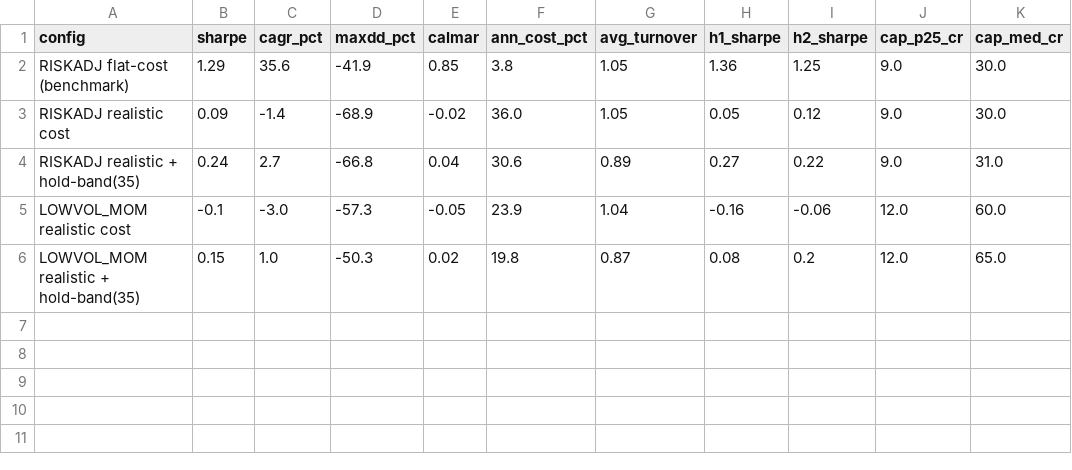
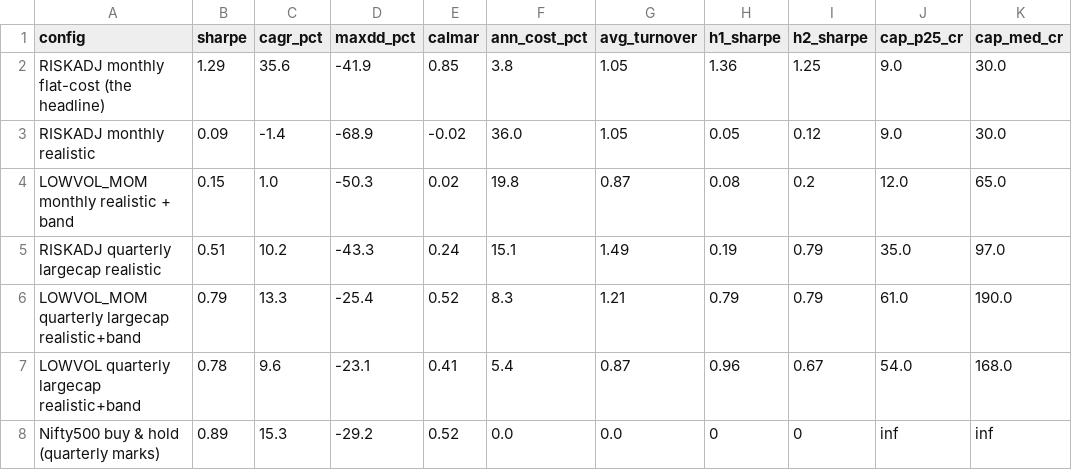
Before and after one commit to ramana-gottipati/hermes, a CSV file: research/explosive_moves/out/cost_realism.csv, drawn as a sheet.

```diff
--- a/research/explosive_moves/out/cost_realism.csv
+++ b/research/explosive_moves/out/cost_realism.csv
@@ -1,6 +1,8 @@
 config,sharpe,cagr_pct,maxdd_pct,calmar,ann_cost_pct,avg_turnover,h1_sharpe,h2_sharpe,cap_p25_cr,cap_med_cr
-RISKADJ  flat-cost (benchmark),1.29,35.6,-41.9,0.85,3.8,1.05,1.36,1.25,9.0,30.0
-RISKADJ  realistic cost,0.09,-1.4,-68.9,-0.02,36.0,1.05,0.05,0.12,9.0,30.0
-RISKADJ  realistic + hold-band(35),0.24,2.7,-66.8,0.04,30.6,0.89,0.27,0.22,9.0,31.0
-LOWVOL_MOM realistic cost,-0.1,-3.0,-57.3,-0.05,23.9,1.04,-0.16,-0.06,12.0,60.0
-LOWVOL_MOM realistic + hold-band(35),0.15,1.0,-50.3,0.02,19.8,0.87,0.08,0.2,12.0,65.0
+RISKADJ monthly flat-cost (the headline),1.29,35.6,-41.9,0.85,3.8,1.05,1.36,1.25,9.0,30.0
+RISKADJ monthly realistic,0.09,-1.4,-68.9,-0.02,36.0,1.05,0.05,0.12,9.0,30.0
+LOWVOL_MOM monthly realistic + band,0.15,1.0,-50.3,0.02,19.8,0.87,0.08,0.2,12.0,65.0
+RISKADJ quarterly largecap realistic,0.51,10.2,-43.3,0.24,15.1,1.49,0.19,0.79,35.0,97.0
+LOWVOL_MOM quarterly largecap realistic+band,0.79,13.3,-25.4,0.52,8.3,1.21,0.79,0.79,61.0,190.0
+LOWVOL quarterly largecap realistic+band,0.78,9.6,-23.1,0.41,5.4,0.87,0.96,0.67,54.0,168.0
+Nifty500 buy & hold (quarterly marks),0.89,15.3,-29.2,0.52,0.0,0.0,0,0,inf,inf
```
